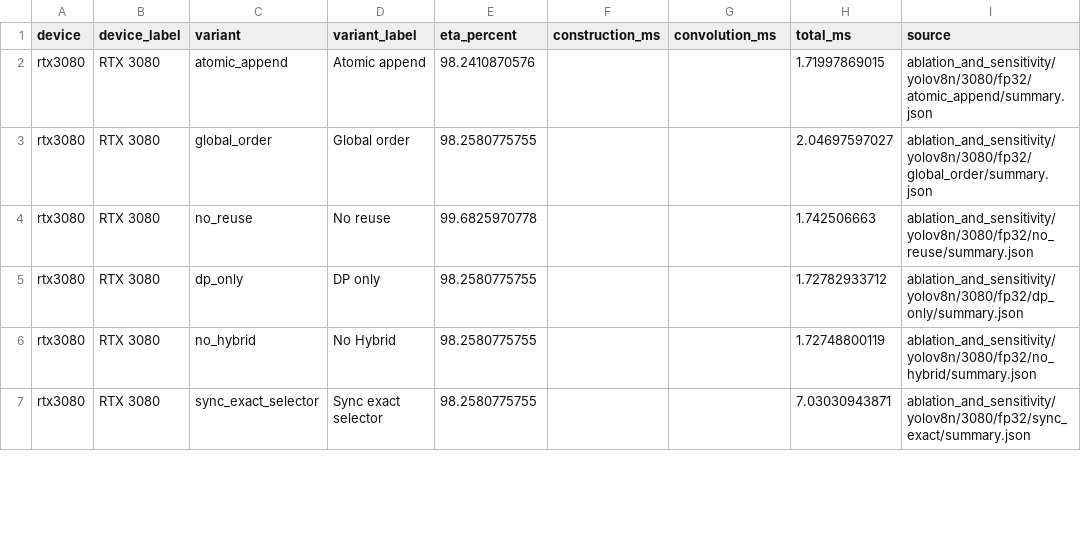
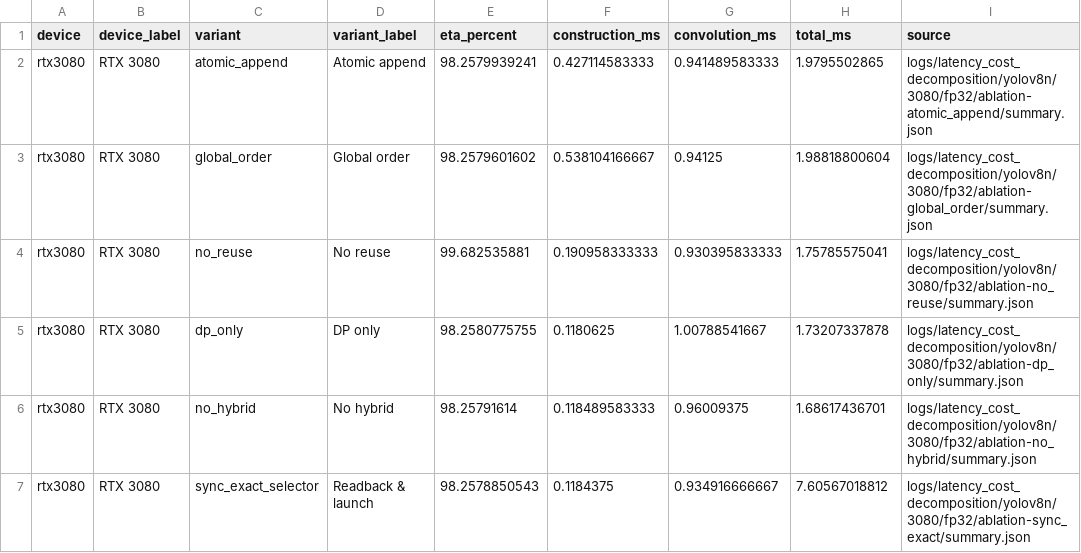
Before and after one commit to guanxiux/RAL, a CSV file: figures/ablation.csv, drawn as a sheet; only a part is shown; the diff covers the shown part only.

Commit message:
eval: systematic proofread — align all numbers with re-run data, rewrite for sharpness
Numbers:
- Intro/background gap numbers updated to current e2e_stats and gap_stats
- Tile-skip eta for YOLOv8n/m fixed (was computed from mismatched frame
  populations; tile_skip_work re-run on correct eval sequences)
- Ablation table regenerated with stage decomposition (Cons/Conv/Tot);
  variant descriptions in table notes
- Cost decomposition, batch decomposition, effective throughput, energy,
  accuracy, memory tables all regenerated from re-run data
- dtype sensitivity: added FP16 speedup ranges and YOLO narrowing analysis
- Abstract/intro/conclusion: 'computing only' -> 'almost exclusively'
  (worklist reuse computes superset)

Prose:
- E2E latency: added competitor-split pattern (dense wins high-alpha,
  tile-skip wins low-alpha); headroom as geomean with per-workload breakdown
- Accuracy: sparse-path spread attributed to float reduction order;
  reuse superset does not affect accuracy (output mask gates writeback);
  sparse-vs-dense gap from upstream mask policy
- Effective throughput: two-axis framing (eta vs T) with explicit failure
  modes per baseline
- Cost decomposition: added conv reduction ratio vs 1/alpha target
- Memory: two regimes (temporal state vs no temporal state); GS patch
  materialization on YOLOv8m; WISEConv metadata cost (2.3 MiB on DynConv)
- Ablation: construction/compute paragraphs rewritten for data focus;
  cross-device insight; variant descriptions moved to table notes
- Batch: restructured result-first; explicit platform/workload scope
- Tensor core: why no sparse baselines; YOLO narrowing from high alpha
- Discussion: calibration scope corrected (per shape+device, cached);
  TC workspace reduction characterized accurately
- Conclusion: co-design necessity in one sentence; application impact

```diff
--- a/figures/ablation.csv
+++ b/figures/ablation.csv
@@ -1,7 +1,7 @@
 device,device_label,variant,variant_label,eta_percent,construction_ms,convolution_ms,total_ms,source
-rtx3080,RTX 3080,atomic_append,Atomic append,98.2410870576,,,1.71997869015,ablation_and_sensitivity/yolov8n/3080/fp32/atomic_append/summary.json
-rtx3080,RTX 3080,global_order,Global order,98.2580775755,,,2.04697597027,ablation_and_sensitivity/yolov8n/3080/fp32/global_order/summary.json
-rtx3080,RTX 3080,no_reuse,No reuse,99.6825970778,,,1.742506663,ablation_and_sensitivity/yolov8n/3080/fp32/no_reuse/summary.json
-rtx3080,RTX 3080,dp_only,DP only,98.2580775755,,,1.72782933712,ablation_and_sensitivity/yolov8n/3080/fp32/dp_only/summary.json
-rtx3080,RTX 3080,no_hybrid,No Hybrid,98.2580775755,,,1.72748800119,ablation_and_sensitivity/yolov8n/3080/fp32/no_hybrid/summary.json
-rtx3080,RTX 3080,sync_exact_selector,Sync exact selector,98.2580775755,,,7.03030943871,ablation_and_sensitivity/yolov8n/3080/fp32/sync_exact/summary.json
+rtx3080,RTX 3080,atomic_append,Atomic append,98.2579939241,0.427114583333,0.941489583333,1.9795502865,logs/latency_cost_decomposition/yolov8n/3080/fp32/ablation-atomic_append/summary.json
+rtx3080,RTX 3080,global_order,Global order,98.2579601602,0.538104166667,0.94125,1.98818800604,logs/latency_cost_decomposition/yolov8n/3080/fp32/ablation-global_order/summary.json
+rtx3080,RTX 3080,no_reuse,No reuse,99.682535881,0.190958333333,0.930395833333,1.75785575041,logs/latency_cost_decomposition/yolov8n/3080/fp32/ablation-no_reuse/summary.json
+rtx3080,RTX 3080,dp_only,DP only,98.2580775755,0.1180625,1.00788541667,1.73207337878,logs/latency_cost_decomposition/yolov8n/3080/fp32/ablation-dp_only/summary.json
+rtx3080,RTX 3080,no_hybrid,No hybrid,98.25791614,0.118489583333,0.96009375,1.68617436701,logs/latency_cost_decomposition/yolov8n/3080/fp32/ablation-no_hybrid/summary.json
+rtx3080,RTX 3080,sync_exact_selector,Readback & launch,98.2578850543,0.1184375,0.934916666667,7.60567018812,logs/latency_cost_decomposition/yolov8n/3080/fp32/ablation-sync_exact/summary.json
```
Also changed, not shown: 42 edited cells elsewhere in this file, figures/batch_cost_decomposition.csv, figures/batch_sensitivity.csv, 36 other files.
